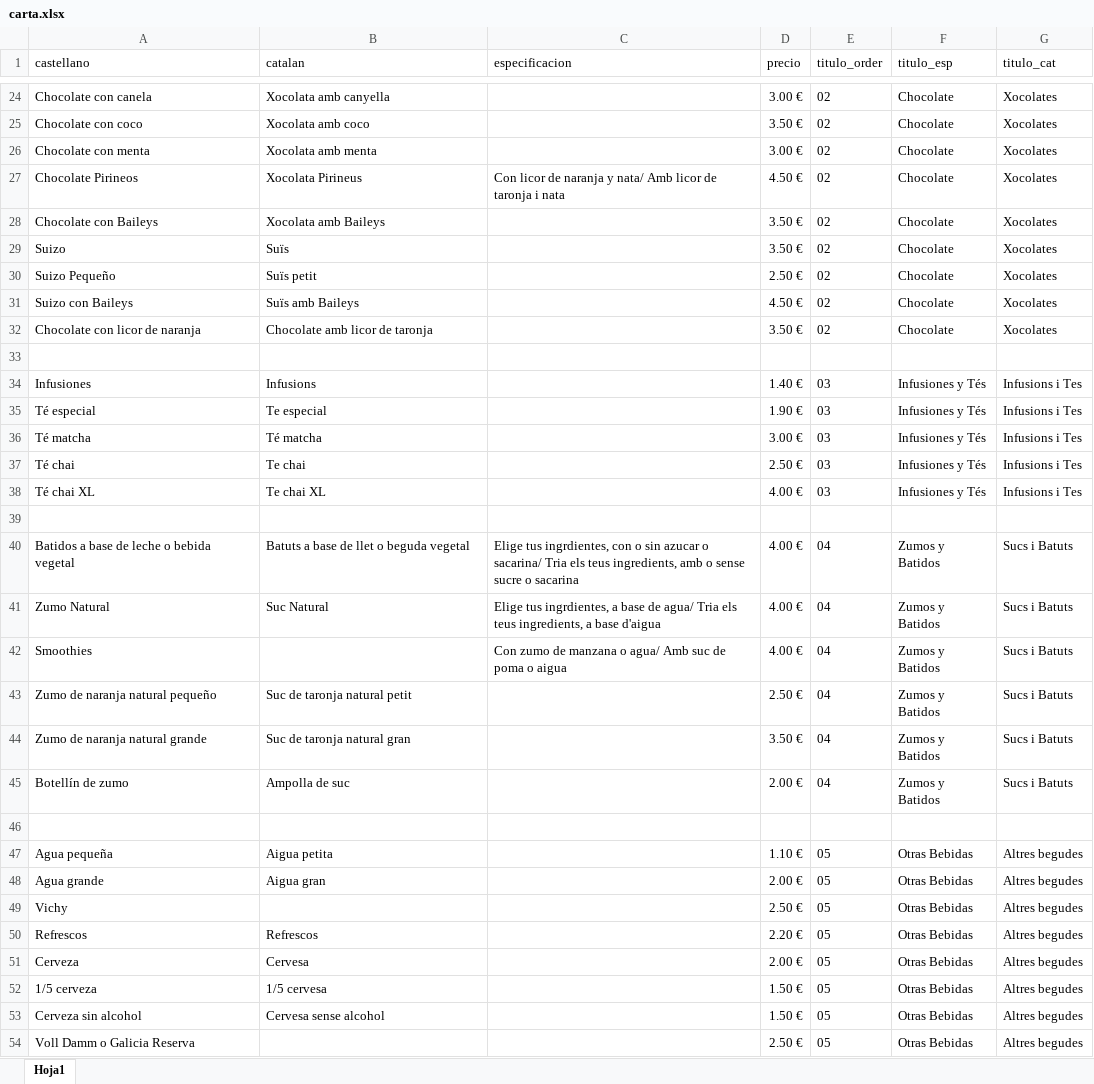
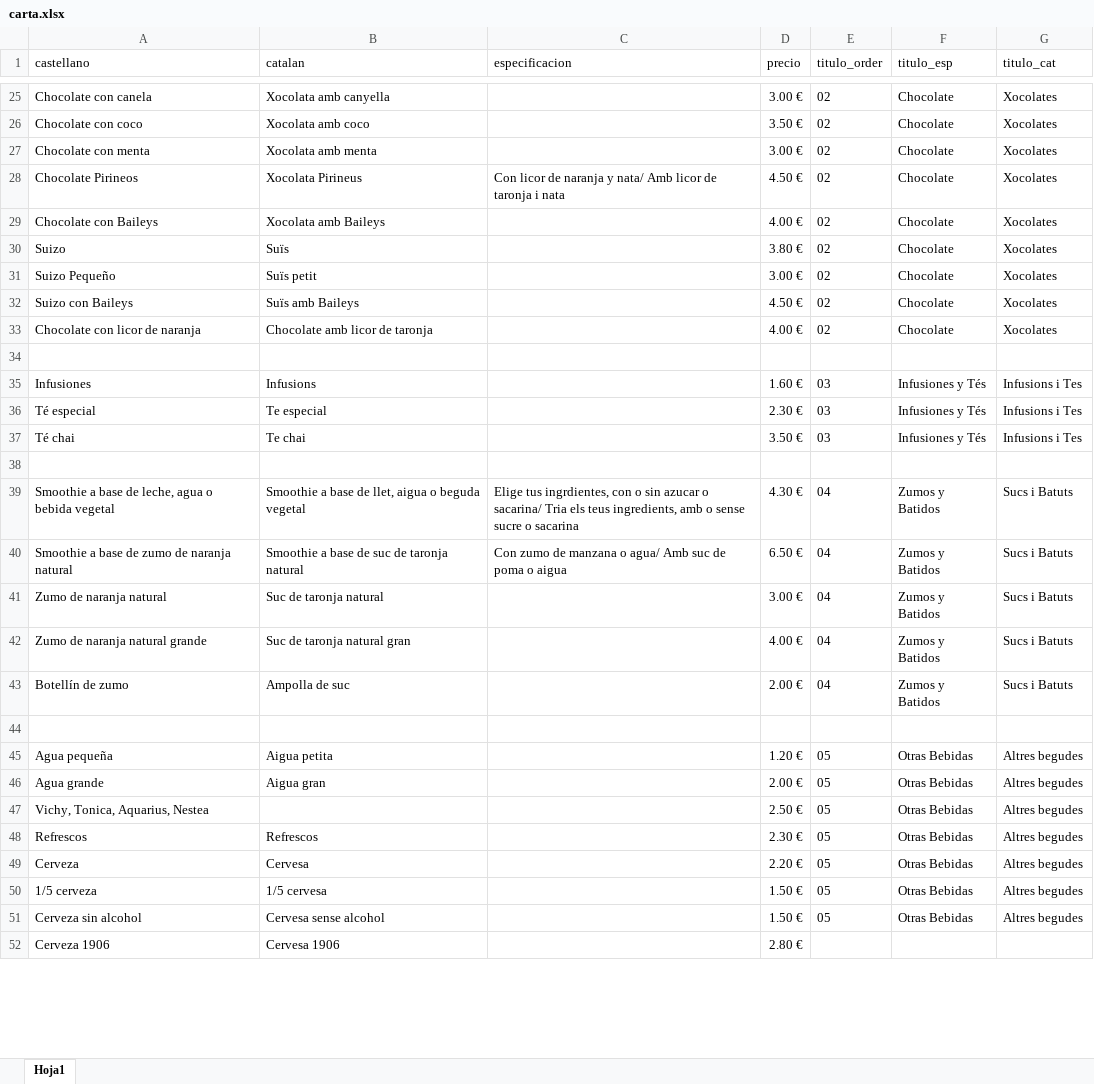
Before and after one commit to XocolataPirineus/carta, an Excel workbook: src/data/carta.xlsx, sheet Hoja1, drawn as a sheet; only a part is shown, gaps mark what is left out; values as stored, in another font and other column widths than the file's, no borders; removed rows and columns are numbered as before the commit, all else as after; the diff covers the shown part only; the diff names each change by its address in the sheet, - before the commit and + after, or states it on an @@ line.

Commit message:
Update assets

```diff
--- a/src/data/carta.xlsx (sheet Hoja1)
+++ b/src/data/carta.xlsx (sheet Hoja1)
-D29 (precio): 3.50 €
+D29 (precio): 4.00 €
-D30 (precio): 3.50 €
+D30 (precio): 3.80 €
-D31 (precio): 2.50 €
+D31 (precio): 3.00 €
-D33 (precio): 3.50 €
+D33 (precio): 4.00 €
-D35 (precio): 1.40 €
+D35 (precio): 1.60 €
-D36 (precio): 1.90 €
+D36 (precio): 2.30 €
-row 36: Té matcha | Té matcha |  | 3.00 € | 03 | Infusiones y Tés | Infusions i Tes
-D37 (precio): 2.50 €
+D37 (precio): 3.50 €
-row 38: Té chai XL | Te chai XL |  | 4.00 € | 03 | Infusiones y Tés | Infusions i Tes
-A39 (castellano): Batidos a base de leche o bebida vegetal
+A39 (castellano): Smoothie a base de leche, agua o bebida vegetal
-B39 (catalan): Batuts a base de llet o beguda vegetal
+B39 (catalan): Smoothie a base de llet, aigua o beguda vegetal
-D39 (precio): 4.00 €
+D39 (precio): 4.30 €
-row 41: Zumo Natural | Suc Natural | Elige tus ingrdientes, a base de agua/ Tria els teus ingredients, a base d'aigua | 4.00 € | 04 | Zumos y Batidos | Sucs i Batuts
-A40 (castellano): Smoothies
+A40 (castellano): Smoothie a base de zumo de naranja natural
-B40 (catalan): (empty)
+B40 (catalan): Smoothie a base de suc de taronja natural
-D40 (precio): 4.00 €
+D40 (precio): 6.50 €
-A41 (castellano): Zumo de naranja natural pequeño
+A41 (castellano): Zumo de naranja natural
-B41 (catalan): Suc de taronja natural petit
+B41 (catalan): Suc de taronja natural
-D41 (precio): 2.50 €
+D41 (precio): 3.00 €
-D42 (precio): 3.50 €
+D42 (precio): 4.00 €
-D45 (precio): 1.10 €
+D45 (precio): 1.20 €
-A47 (castellano): Vichy
+A47 (castellano): Vichy, Tonica, Aquarius, Nestea
-D48 (precio): 2.20 €
+D48 (precio): 2.30 €
-D49 (precio): 2.00 €
+D49 (precio): 2.20 €
-row 54: Voll Damm o Galicia Reserva |  |  | 2.50 € | 05 | Otras Bebidas | Altres begudes
+row 52: Cerveza 1906 | Cervesa 1906 |  | 2.80 €
```
Also changed, not shown: 4 added rows and 61 edited cells elsewhere in this sheet.
